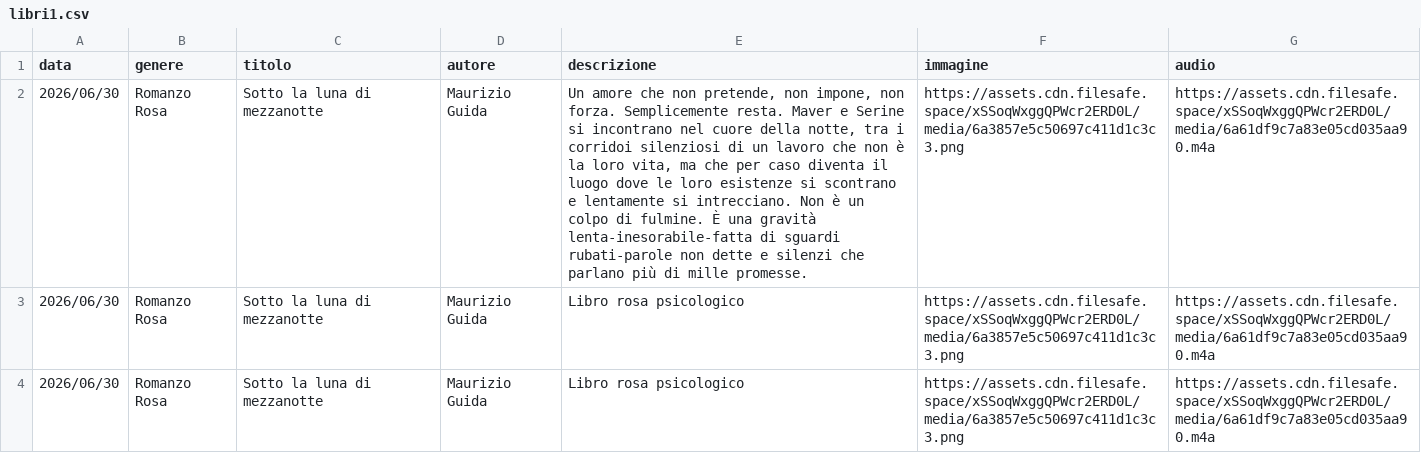
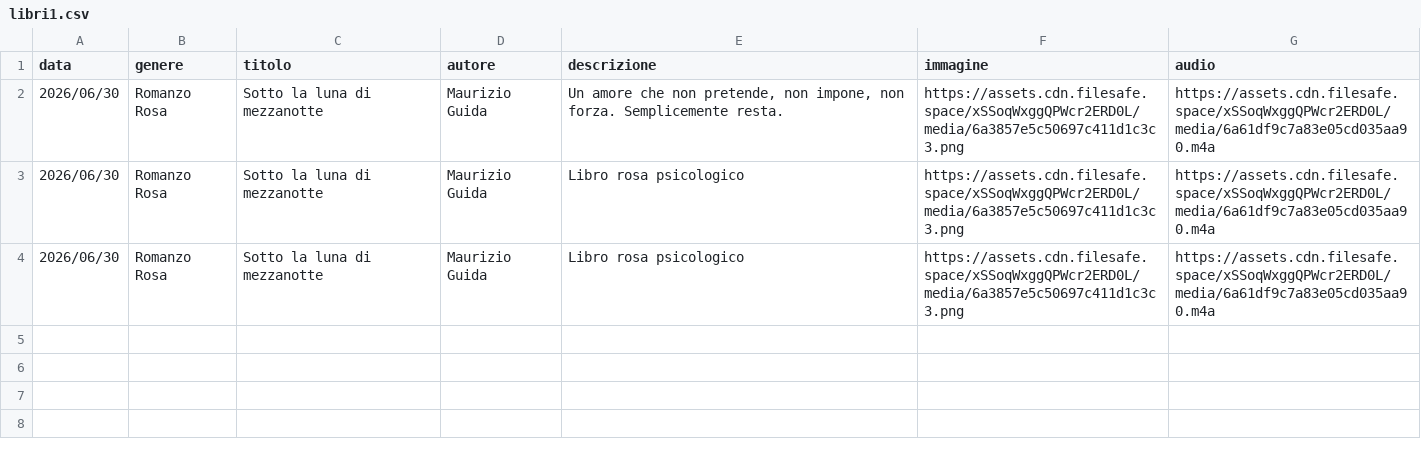
Before and after one commit to riomeroio/book, a CSV file: schedalibri/libri1.csv, drawn as a sheet; the diff names each change by its address in the sheet, - before the commit and + after, or states it on an @@ line.

Commit message:
Update libri1.csv

```diff
--- a/schedalibri/libri1.csv
+++ b/schedalibri/libri1.csv
-E2 (descrizione): …Semplicemente resta. Maver e Serine si incontrano nel cuore della notte, tra i corridoi silenziosi di un lavoro che non è la loro vita, ma che per caso diventa il luogo dove le loro esistenze si scontrano e lentamente si intrecciano. Non è un colpo di fulmine. È una gravità lenta-inesorabile-fatta di sguardi rubati-parole non dette e silenzi che parlano più di mille promesse.
+E2 (descrizione): …Semplicemente resta.
```
